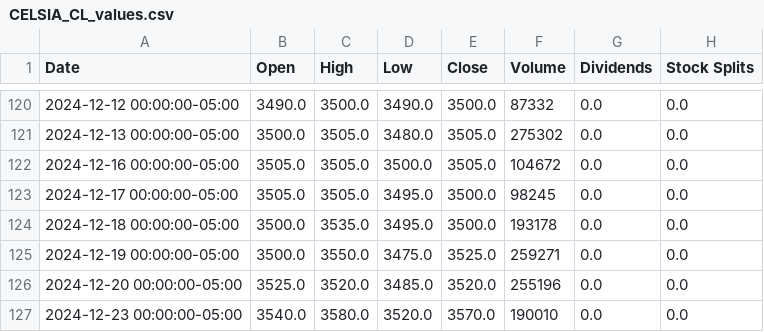
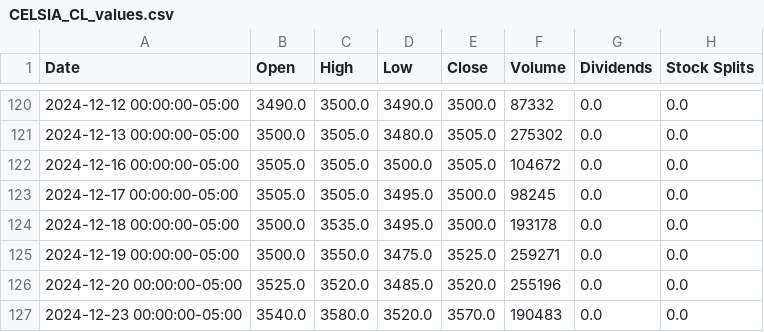
Before and after one commit to danielorozco06/finance, a CSV file: input/tickers_history/CELSIA_CL_values.csv, drawn as a sheet; only a part is shown, gaps mark what is left out.

Commit message:
Remove outdated ticker data and update CELSIA and CONCONCRET information: Deleted historical data files for multiple stocks including BOGOTA, ECOPETROL, GEB, GRUBOLIVAR, GRUPOARGOS, ISA, MINEROS, NUTRESA, PFAVAL, PFBCOLOM, PFCEMARGOS, PFGRUPOARG, PFGRUPSURA, PROMIGAS, and TERPEL to streamline the dataset. Updated CELSIA and CONCONCRET CSV files with revised volume metrics for improved accuracy. These changes enhance the clarity and relevance of investment data as of December 2024.

```diff
--- a/input/tickers_history/CELSIA_CL_values.csv
+++ b/input/tickers_history/CELSIA_CL_values.csv
@@ -126,2 +126,2 @@ Date,Open,High,Low,Close,Volume,Dividends,Stock Splits
 2024-12-20 00:00:00-05:00,3525.0,3520.0,3485.0,3520.0,255196,0.0,0.0
-2024-12-23 00:00:00-05:00,3540.0,3580.0,3520.0,3570.0,190010,0.0,0.0
+2024-12-23 00:00:00-05:00,3540.0,3580.0,3520.0,3570.0,190483,0.0,0.0
```
Also changed, not shown: input/tickers_history/CONCONCRET_CL_values.csv, input/tickers_info/CELSIA_CL_info.csv, 30 other files.
